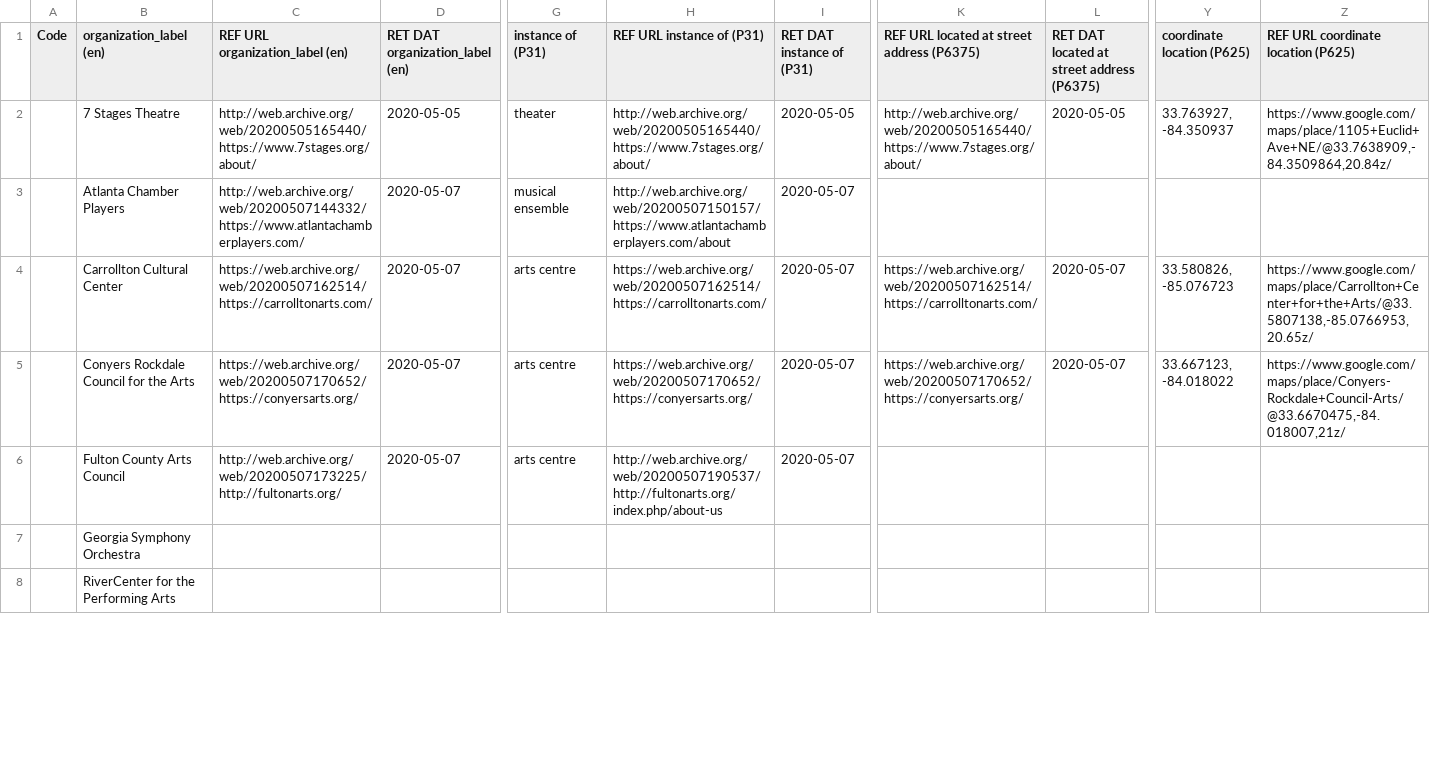
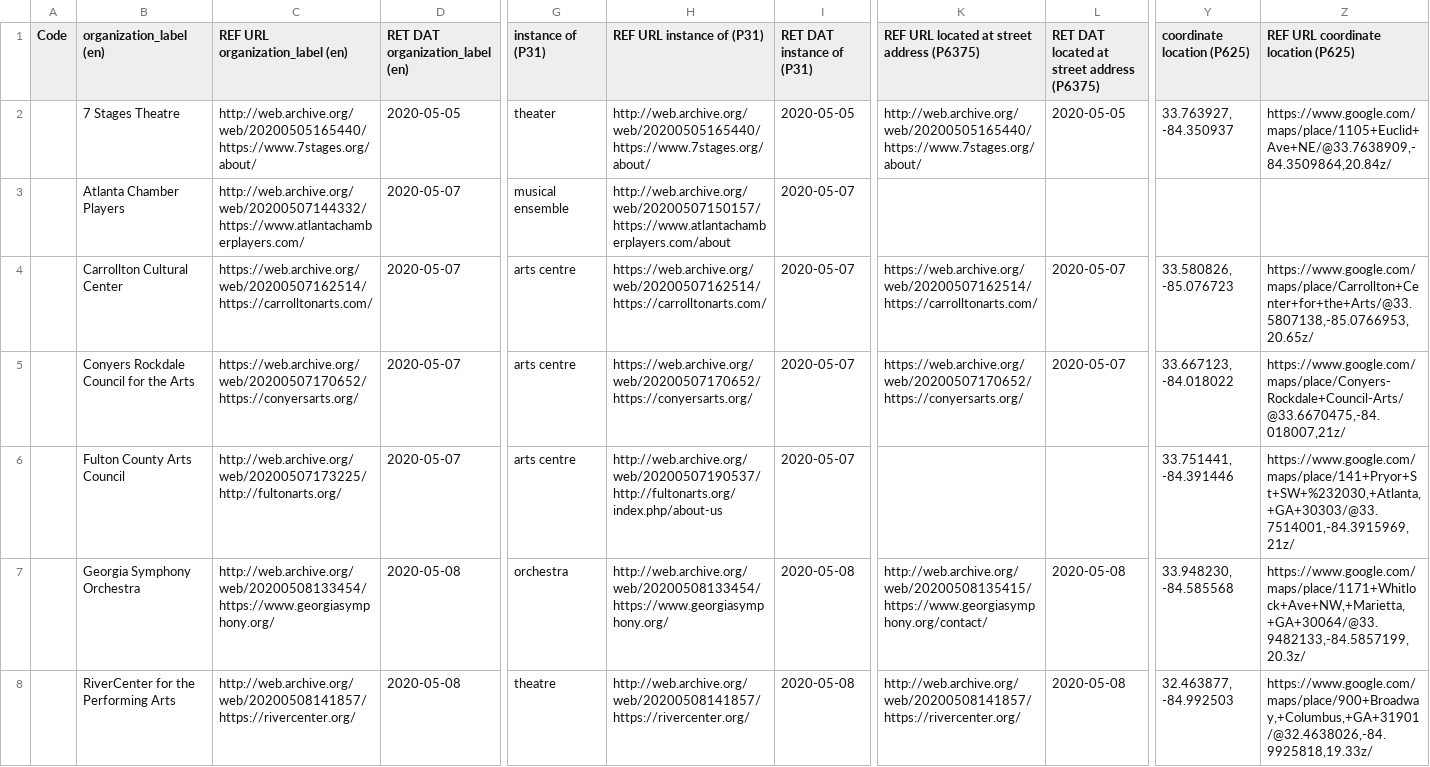
Before and after one commit to AUC-Woodruff-Library/GaNCH-data, a CSV file: data/GAPAR.csv, drawn as a sheet; only a part is shown, gaps mark what is left out; the diff covers the shown part only; the diff names each change by its address in the sheet, - before the commit and + after, or states it on an @@ line.

Commit message:
GAPAR

```diff
--- a/data/GAPAR.csv
+++ b/data/GAPAR.csv
-Y6 (coordinate location (P625)): (empty)
+Y6 (coordinate location (P625)): 33.751441, -84.391446
-Z6: (empty)
+Z6: https://www.google.com/maps/place/141+Pryor+St+SW+%232030,+Atlanta,+GA+30303/@33.7514001,-84.3915969,21z/
-C7 (REF URL organization_label (en)): (empty)
+C7 (REF URL organization_label (en)): http://web.archive.org/web/20200508133454/https://www.georgiasymphony.org/
-D7:D8 (RET DAT organization_label (en)): (empty)
+D7:D8 (RET DAT organization_label (en)): 2020-05-08
-G7 (instance of (P31)): (empty)
+G7 (instance of (P31)): orchestra
-H7 (REF URL instance of (P31)): (empty)
+H7 (REF URL instance of (P31)): http://web.archive.org/web/20200508133454/https://www.georgiasymphony.org/
-I7:I8 (RET DAT instance of (P31)): (empty)
+I7:I8 (RET DAT instance of (P31)): 2020-05-08
-K7: (empty)
+K7: http://web.archive.org/web/20200508135415/https://www.georgiasymphony.org/contact/
-L7:L8: (empty)
+L7:L8: 2020-05-08
-Y7 (coordinate location (P625)): (empty)
+Y7 (coordinate location (P625)): 33.948230, -84.585568
-Z7: (empty)
+Z7: https://www.google.com/maps/place/1171+Whitlock+Ave+NW,+Marietta,+GA+30064/@33.9482133,-84.5857199,20.3z/
-C8 (REF URL organization_label (en)): (empty)
+C8 (REF URL organization_label (en)): http://web.archive.org/web/20200508141857/https://rivercenter.org/
-G8 (instance of (P31)): (empty)
+G8 (instance of (P31)): theatre
-H8 (REF URL instance of (P31)): (empty)
+H8 (REF URL instance of (P31)): http://web.archive.org/web/20200508141857/https://rivercenter.org/
-K8: (empty)
+K8: http://web.archive.org/web/20200508141857/https://rivercenter.org/
-Y8 (coordinate location (P625)): (empty)
+Y8 (coordinate location (P625)): 32.463877, -84.992503
-Z8: (empty)
+Z8: https://www.google.com/maps/place/900+Broadway,+Columbus,+GA+31901/@32.4638026,-84.9925818,19.33z/
```
Also changed, not shown: 130 edited cells elsewhere in this file.
